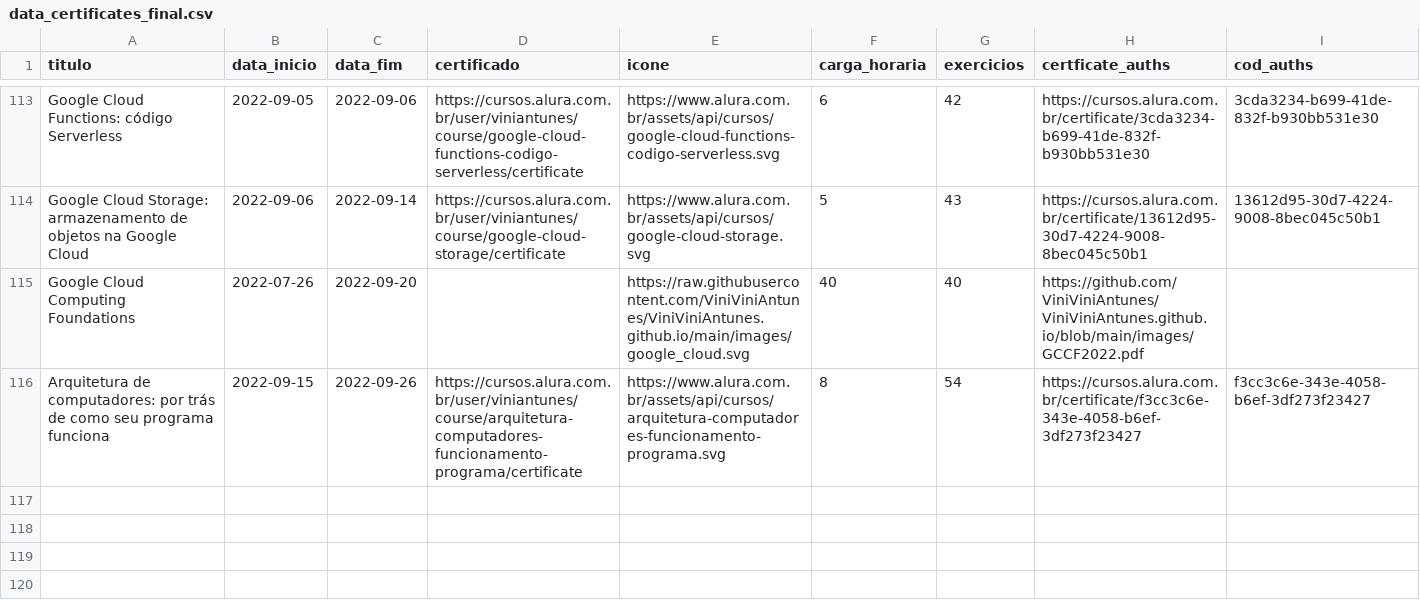
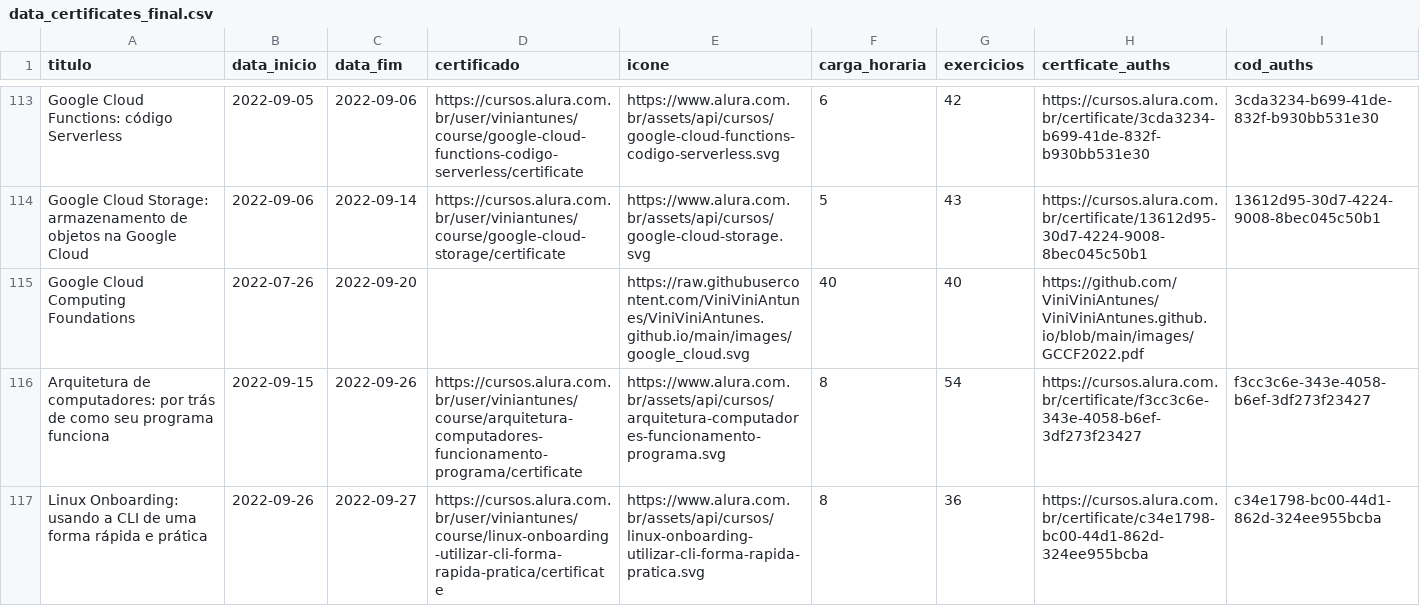
Before and after one commit to ViniViniAntunes/ViniViniAntunes.github.io, a CSV file: html/data_certificates_final.csv, drawn as a sheet; only a part is shown, gaps mark what is left out.

Commit message:
Atualiza certificados.html

```diff
--- a/html/data_certificates_final.csv
+++ b/html/data_certificates_final.csv
@@ -116 +116,2 @@ Google Cloud Computing Foundations;2022-07-26;2022-09-20;;https://raw.githubuser
 Arquitetura de computadores: por trás de como seu programa funciona;2022-09-15;2022-09-26;https://cursos.alura.com.br/user/viniantunes/course/arquitetura-computadores-funcionamento-programa/certificate;https://www.alura.com.br/assets/api/cursos/arquitetura-computadores-funcionamento-programa.svg;8;54;https://cursos.alura.com.br/certificate/f3cc3c6e-343e-4058-b6ef-3df273f23427;f3cc3c6e-343e-4058-b6ef-3df273f23427
+Linux Onboarding: usando a CLI de uma forma rápida e prática;2022-09-26;2022-09-27;https://cursos.alura.com.br/user/viniantunes/course/linux-onboarding-utilizar-cli-forma-rapida-pratica/certificate;https://www.alura.com.br/assets/api/cursos/linux-onboarding-utilizar-cli-forma-rapida-pratica.svg;8;36;https://cursos.alura.com.br/certificate/c34e1798-bc00-44d1-862d-324ee955bcba;c34e1798-bc00-44d1-862d-324ee955bcba
```
Also changed, not shown: info_certificados/data/data_certificates_final.csv, javascript/data_certificates_final.csv, 1 other file.
